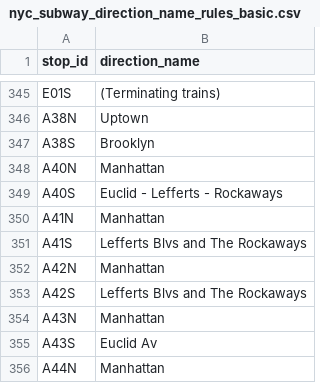
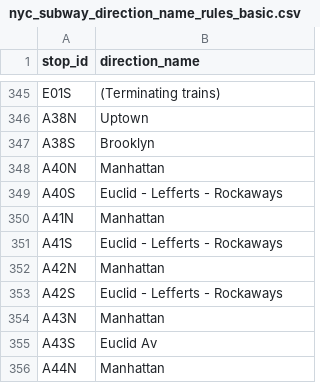
Before and after one commit to jamespfennell/transiter-ny, a CSV file: config/nyc_subway_direction_name_rules_basic.csv, drawn as a sheet; only a part is shown, gaps mark what is left out.

Commit message:
Typo

```diff
--- a/config/nyc_subway_direction_name_rules_basic.csv
+++ b/config/nyc_subway_direction_name_rules_basic.csv
@@ -350,5 +350,5 @@ A40S,Euclid - Lefferts - Rockaways
 A41N,Manhattan
-A41S,Lefferts Blvs and The Rockaways
+A41S,Euclid - Lefferts - Rockaways
 A42N,Manhattan
-A42S,Lefferts Blvs and The Rockaways
+A42S,Euclid - Lefferts - Rockaways
 A43N,Manhattan
```
